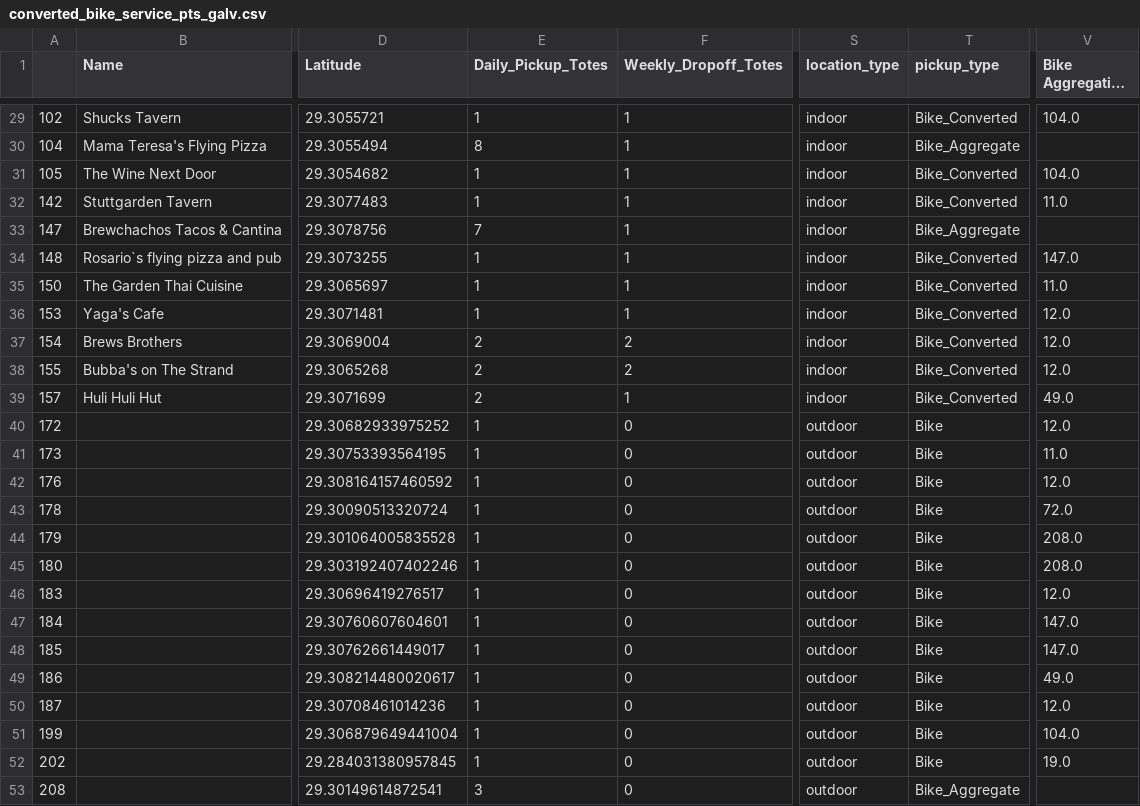
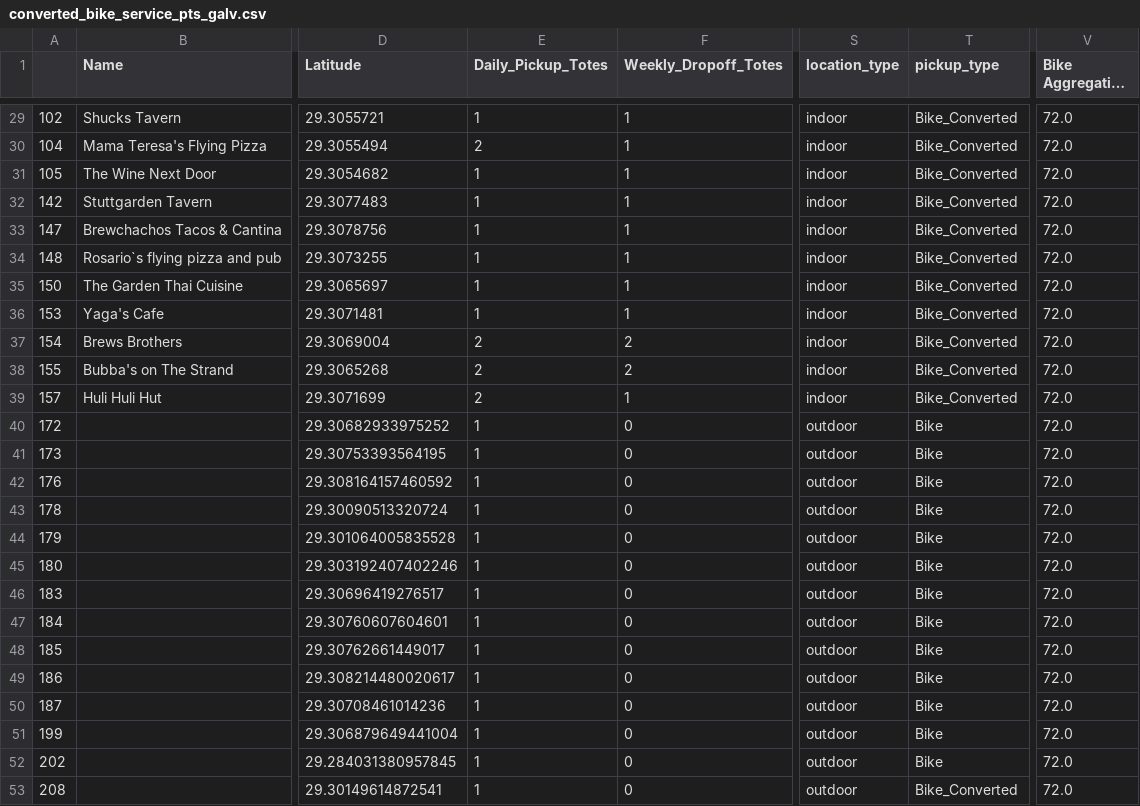
Before and after one commit to dsi-clinic/2023-clinic-perpetual, a CSV file: output/data/converted_bike_service_pts_galv.csv, drawn as a sheet; only a part is shown, gaps mark what is left out; long unchanged cells end in …; the diff covers the shown part only; the diff names each change by its address in the sheet, - before the commit and + after, or states it on an @@ line.

```diff
--- a/output/data/converted_bike_service_pts_galv.csv
+++ b/output/data/converted_bike_service_pts_galv.csv
-V29 (Bike Aggregation Point): 104.0
+V29 (Bike Aggregation Point): 72.0
-E30 (Daily_Pickup_Totes): 8
+E30 (Daily_Pickup_Totes): 2
-T30 (pickup_type): Bike_Aggregate
+T30 (pickup_type): Bike_Converted
-V30 (Bike Aggregation Point): (empty)
+V30 (Bike Aggregation Point): 72.0
-V31 (Bike Aggregation Point): 104.0
+V31 (Bike Aggregation Point): 72.0
-V32 (Bike Aggregation Point): 11.0
+V32 (Bike Aggregation Point): 72.0
-E33 (Daily_Pickup_Totes): 7
+E33 (Daily_Pickup_Totes): 1
-T33 (pickup_type): Bike_Aggregate
+T33 (pickup_type): Bike_Converted
-V33 (Bike Aggregation Point): (empty)
+V33 (Bike Aggregation Point): 72.0
-V34 (Bike Aggregation Point): 147.0
+V34 (Bike Aggregation Point): 72.0
-V35 (Bike Aggregation Point): 11.0
+V35 (Bike Aggregation Point): 72.0
-V36:V38 (Bike Aggregation Point): 12.0
+V36:V38 (Bike Aggregation Point): 72.0
-V39 (Bike Aggregation Point): 49.0
+V39 (Bike Aggregation Point): 72.0
-V40 (Bike Aggregation Point): 12.0
+V40 (Bike Aggregation Point): 72.0
-V41 (Bike Aggregation Point): 11.0
+V41 (Bike Aggregation Point): 72.0
-V42 (Bike Aggregation Point): 12.0
+V42 (Bike Aggregation Point): 72.0
-V44:V45 (Bike Aggregation Point): 208.0
+V44:V45 (Bike Aggregation Point): 72.0
-V46 (Bike Aggregation Point): 12.0
+V46 (Bike Aggregation Point): 72.0
-V47:V48 (Bike Aggregation Point): 147.0
+V47:V48 (Bike Aggregation Point): 72.0
-V49 (Bike Aggregation Point): 49.0
+V49 (Bike Aggregation Point): 72.0
-V50 (Bike Aggregation Point): 12.0
+V50 (Bike Aggregation Point): 72.0
-V51 (Bike Aggregation Point): 104.0
+V51 (Bike Aggregation Point): 72.0
-V52 (Bike Aggregation Point): 19.0
+V52 (Bike Aggregation Point): 72.0
-E53 (Daily_Pickup_Totes): 3
+E53 (Daily_Pickup_Totes): 1
-T53 (pickup_type): Bike_Aggregate
+T53 (pickup_type): Bike_Converted
-V53 (Bike Aggregation Point): (empty)
+V53 (Bike Aggregation Point): 72.0
```
Also changed, not shown: 33 edited cells elsewhere in this file, output/data/converted_bike_dists_galv.csv, output/data/converted_truck_service_pts_galv.csv, 5 other files.
